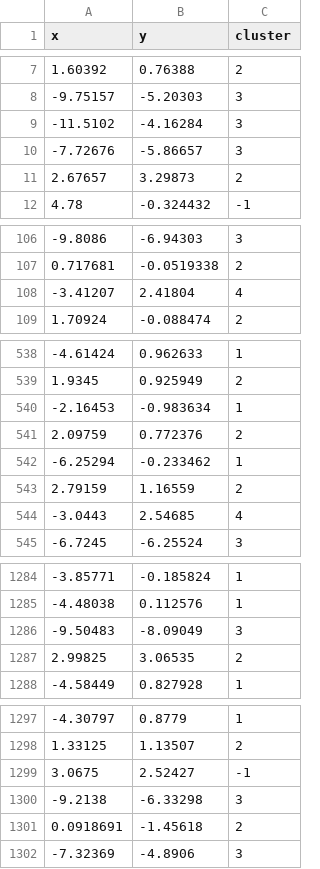
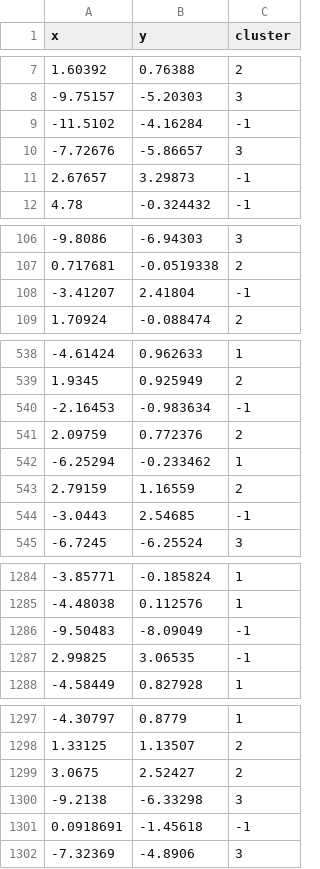
Before and after one commit to DretcmU/EDA-Ccomp, a CSV file: dbscan kdtree/datasets/blobs_dbscan.csv (was dbscan kdtree/blobs_dbscan.csv), drawn as a sheet; only a part is shown, gaps mark what is left out; the diff covers the shown part only.

Commit message:
last update dbscan

```diff
--- a/dbscan kdtree/blobs_dbscan.csv
+++ b/dbscan kdtree/datasets/blobs_dbscan.csv
@@ -8,5 +8,5 @@ x,y,cluster
 -9.75157,-5.20303,3
--11.5102,-4.16284,3
+-11.5102,-4.16284,-1
 -7.72676,-5.86657,3
-2.67657,3.29873,2
+2.67657,3.29873,-1
 4.78,-0.324432,-1
@@ -107,3 +107,3 @@ x,y,cluster
 0.717681,-0.0519338,2
--3.41207,2.41804,4
+-3.41207,2.41804,-1
 1.70924,-0.088474,2
@@ -539,3 +539,3 @@ x,y,cluster
 1.9345,0.925949,2
--2.16453,-0.983634,1
+-2.16453,-0.983634,-1
 2.09759,0.772376,2
@@ -543,3 +543,3 @@ x,y,cluster
 2.79159,1.16559,2
--3.0443,2.54685,4
+-3.0443,2.54685,-1
 -6.7245,-6.25524,3
@@ -1285,4 +1285,4 @@ x,y,cluster
 -4.48038,0.112576,1
--9.50483,-8.09049,3
-2.99825,3.06535,2
+-9.50483,-8.09049,-1
+2.99825,3.06535,-1
 -4.58449,0.827928,1
@@ -1298,5 +1298,5 @@ x,y,cluster
 1.33125,1.13507,2
-3.0675,2.52427,-1
+3.0675,2.52427,2
 -9.2138,-6.33298,3
-0.0918691,-1.45618,2
+0.0918691,-1.45618,-1
 -7.32369,-4.8906,3
```
Also changed, not shown: 22 edited cells elsewhere in this file, dbscan kdtree/datasets/blobs_kdtree.csv, dbscan kdtree/datasets/noisy_circles_dbscan.csv, 44 other files.
